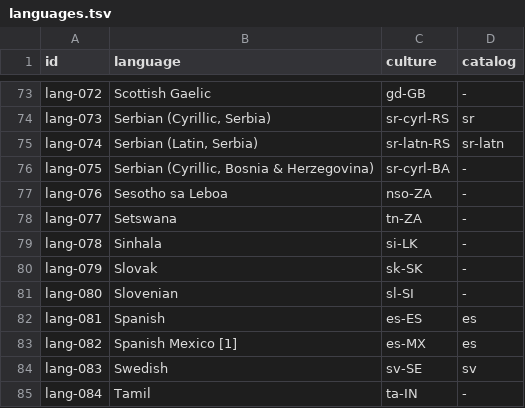
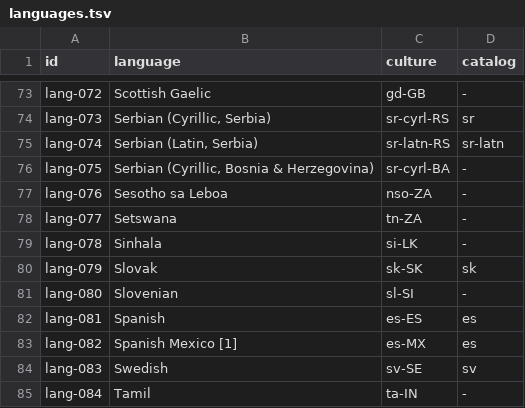
Before and after one commit to chatraweechai/doc4me, a TSV file: docs/readiness/languages.tsv, drawn as a sheet; only a part is shown, gaps mark what is left out.

```diff
--- a/docs/readiness/languages.tsv
+++ b/docs/readiness/languages.tsv
@@ -79,3 +79,3 @@ lang-077	Setswana	tn-ZA	-
 lang-078	Sinhala	si-LK	-
-lang-079	Slovak	sk-SK	-
+lang-079	Slovak	sk-SK	sk
 lang-080	Slovenian	sl-SI	-
```
Also changed, not shown: 4 other files.
